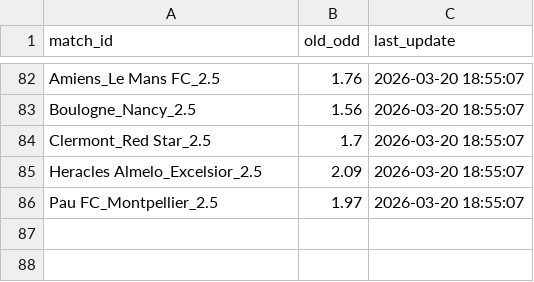
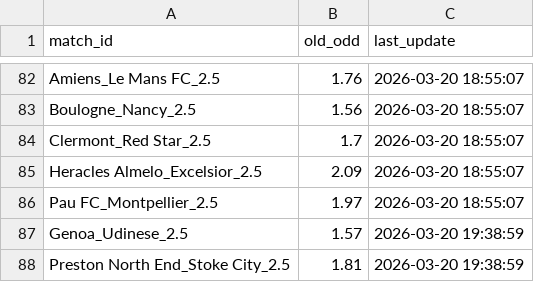
Before and after one commit to pnstung-ui/Vebo_idol, a CSV file: odds_tracker.csv, drawn as a sheet; only a part is shown, gaps mark what is left out.

Commit message:
Shark update [skip ci]

```diff
--- a/odds_tracker.csv
+++ b/odds_tracker.csv
@@ -86 +86,3 @@ Heracles Almelo_Excelsior_2.5,2.09,2026-03-20 18:55:07
 Pau FC_Montpellier_2.5,1.97,2026-03-20 18:55:07
+Genoa_Udinese_2.5,1.57,2026-03-20 19:38:59
+Preston North End_Stoke City_2.5,1.81,2026-03-20 19:38:59
```
